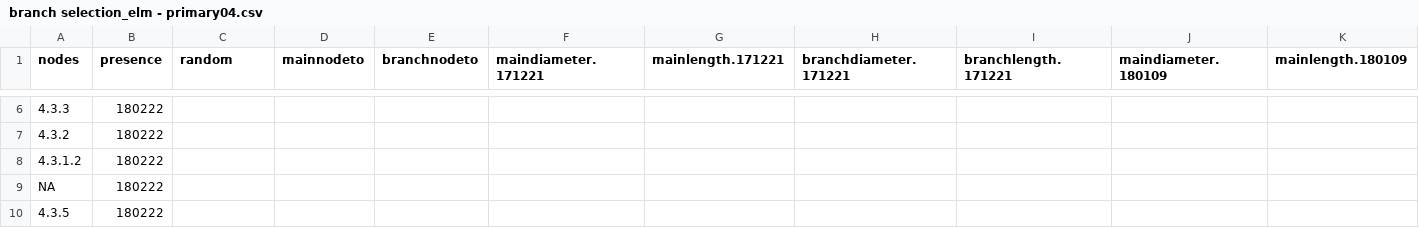
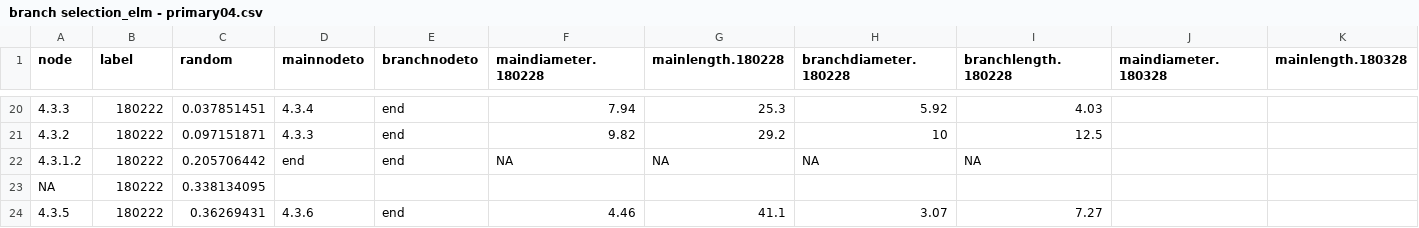
Before and after one commit to lanescher/tree-model-groundtruth-2018, a CSV file: DATA/INPUT/branch selection_elm - primary04.csv, drawn as a sheet; only a part is shown, gaps mark what is left out; addresses are those after the commit; the diff covers the shown part only; the diff names each change by its address in the sheet, - before the commit and + after, or states it on an @@ line.

```diff
--- a/DATA/INPUT/branch selection_elm - primary04.csv
+++ b/DATA/INPUT/branch selection_elm - primary04.csv
-A1: nodes
+A1: node
-B1: presence
+B1: label
-F1: maindiameter.171221
+F1: maindiameter.180228
-G1: mainlength.171221
+G1: mainlength.180228
-H1: branchdiameter.171221
+H1: branchdiameter.180228
-I1: branchlength.171221
+I1: branchlength.180228
-J1: maindiameter.180109
+J1: maindiameter.180328
-K1: mainlength.180109
+K1: mainlength.180328
-C20 (random): (empty)
+C20 (random): 0.037851451
-D20 (mainnodeto): (empty)
+D20 (mainnodeto): 4.3.4
-E20:E22 (branchnodeto): (empty)
+E20:E22 (branchnodeto): end
-F20 (maindiameter.180228): (empty)
+F20 (maindiameter.180228): 7.94
-G20 (mainlength.180228): (empty)
+G20 (mainlength.180228): 25.3
-H20 (branchdiameter.180228): (empty)
+H20 (branchdiameter.180228): 5.92
-I20 (branchlength.180228): (empty)
+I20 (branchlength.180228): 4.03
-C21 (random): (empty)
+C21 (random): 0.097151871
-D21 (mainnodeto): (empty)
+D21 (mainnodeto): 4.3.3
-F21 (maindiameter.180228): (empty)
+F21 (maindiameter.180228): 9.82
-G21 (mainlength.180228): (empty)
+G21 (mainlength.180228): 29.2
-H21 (branchdiameter.180228): (empty)
+H21 (branchdiameter.180228): 10
-I21 (branchlength.180228): (empty)
+I21 (branchlength.180228): 12.5
-C22 (random): (empty)
+C22 (random): 0.205706442
-D22 (mainnodeto): (empty)
+D22 (mainnodeto): end
-F22 (maindiameter.180228): (empty)
+F22 (maindiameter.180228): NA
-G22 (mainlength.180228): (empty)
+G22 (mainlength.180228): NA
-H22 (branchdiameter.180228): (empty)
+H22 (branchdiameter.180228): NA
-I22 (branchlength.180228): (empty)
+I22 (branchlength.180228): NA
-C23 (random): (empty)
+C23 (random): 0.338134095
-C24 (random): (empty)
+C24 (random): 0.36269431
-D24 (mainnodeto): (empty)
+D24 (mainnodeto): 4.3.6
-E24 (branchnodeto): (empty)
+E24 (branchnodeto): end
-F24 (maindiameter.180228): (empty)
+F24 (maindiameter.180228): 4.46
-G24 (mainlength.180228): (empty)
+G24 (mainlength.180228): 41.1
-H24 (branchdiameter.180228): (empty)
+H24 (branchdiameter.180228): 3.07
-I24 (branchlength.180228): (empty)
+I24 (branchlength.180228): 7.27
```
Also changed, not shown: 14 added rows and 60 edited cells elsewhere in this file, DATA/INPUT/branch selection_elm - primary02.csv, DATA/INPUT/branch selection_elm - primary03.csv, 25 other files.
